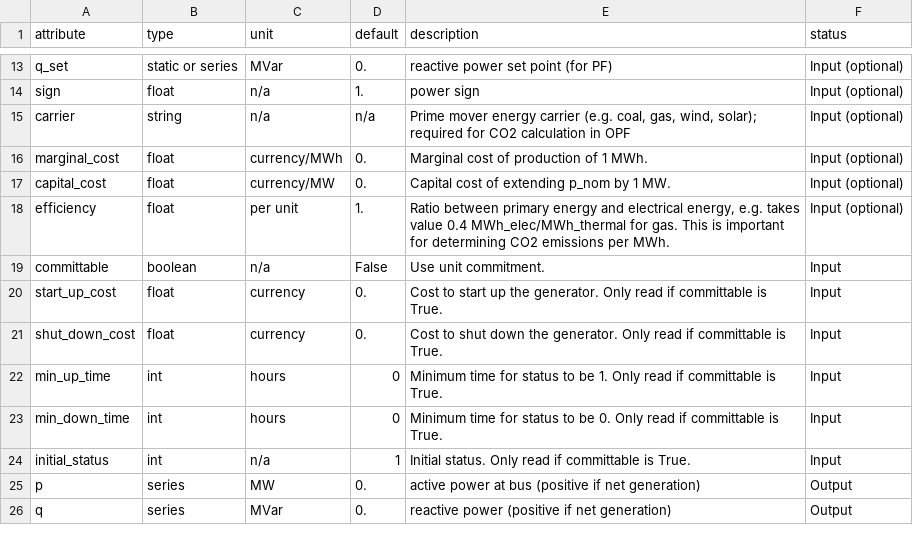
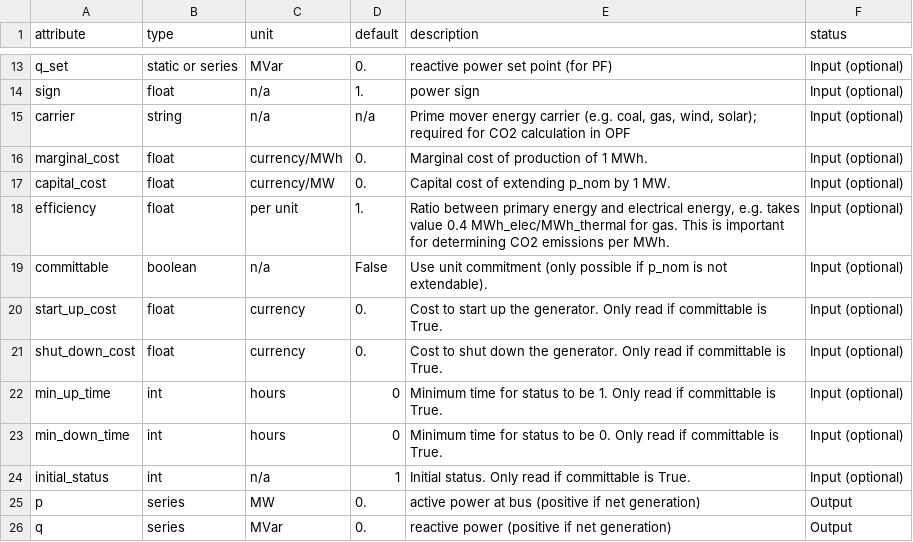
Before and after one commit to PyPSA/PyPSA, a CSV file: pypsa/component_attrs/generators.csv, drawn as a sheet; only a part is shown, gaps mark what is left out.

Commit message:
doc: unit commitment

```diff
--- a/pypsa/component_attrs/generators.csv
+++ b/pypsa/component_attrs/generators.csv
@@ -18,8 +18,8 @@ capital_cost,float,currency/MW,0.,"Capital cost of extending p_nom by 1 MW.",Inp
 efficiency,float,per unit,1.,"Ratio between primary energy and electrical energy, e.g. takes value 0.4 MWh_elec/MWh_thermal for gas. This is important for determining CO2 emissions per MWh.",Input (optional)
-committable,boolean,n/a,False,Use unit commitment.,Input
-start_up_cost,float,currency,0.,"Cost to start up the generator. Only read if committable is True.",Input
-shut_down_cost,float,currency,0.,"Cost to shut down the generator. Only read if committable is True.",Input
-min_up_time,int,hours,0,"Minimum time for status to be 1.  Only read if committable is True.",Input
-min_down_time,int,hours,0,"Minimum time for status to be 0.  Only read if committable is True.",Input
-initial_status,int,n/a,1,"Initial status.  Only read if committable is True.",Input
+committable,boolean,n/a,False,Use unit commitment (only possible if p_nom is not extendable).,Input (optional)
+start_up_cost,float,currency,0.,"Cost to start up the generator. Only read if committable is True.",Input (optional)
+shut_down_cost,float,currency,0.,"Cost to shut down the generator. Only read if committable is True.",Input (optional)
+min_up_time,int,hours,0,"Minimum time for status to be 1.  Only read if committable is True.",Input (optional)
+min_down_time,int,hours,0,"Minimum time for status to be 0.  Only read if committable is True.",Input (optional)
+initial_status,int,n/a,1,"Initial status.  Only read if committable is True.",Input (optional)
 p,series,MW,0.,active power at bus (positive if net generation),Output
```
Also changed, not shown: 5 other files.
